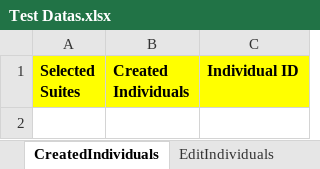
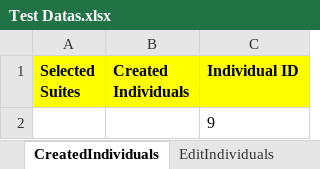
Before and after one commit to Alphind/Xealei-Automation, an Excel workbook: Excel/Test Datas.xlsx, sheet CreatedIndividuals, drawn as a sheet; values as stored, in another font and other column widths than the file's, no borders; the diff names each change by its address in the sheet, - before the commit and + after, or states it on an @@ line.

```diff
--- a/Excel/Test Datas.xlsx (sheet CreatedIndividuals)
+++ b/Excel/Test Datas.xlsx (sheet CreatedIndividuals)
+row 2:  |  | 9
```
Also changed, not shown: sheet Incident Reports, sheet AddIndividuals, 21 other files.
